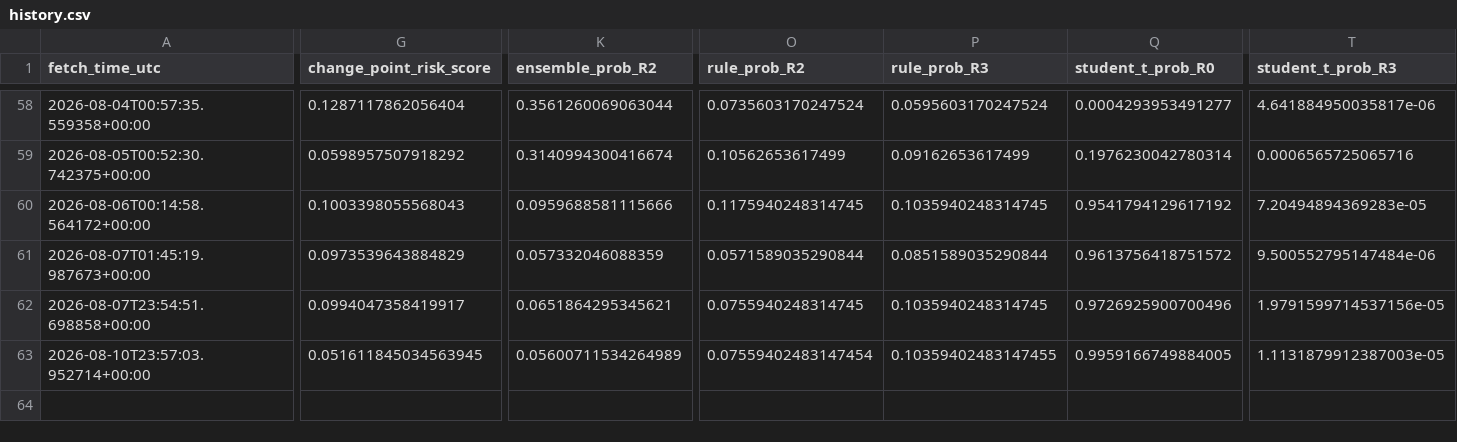
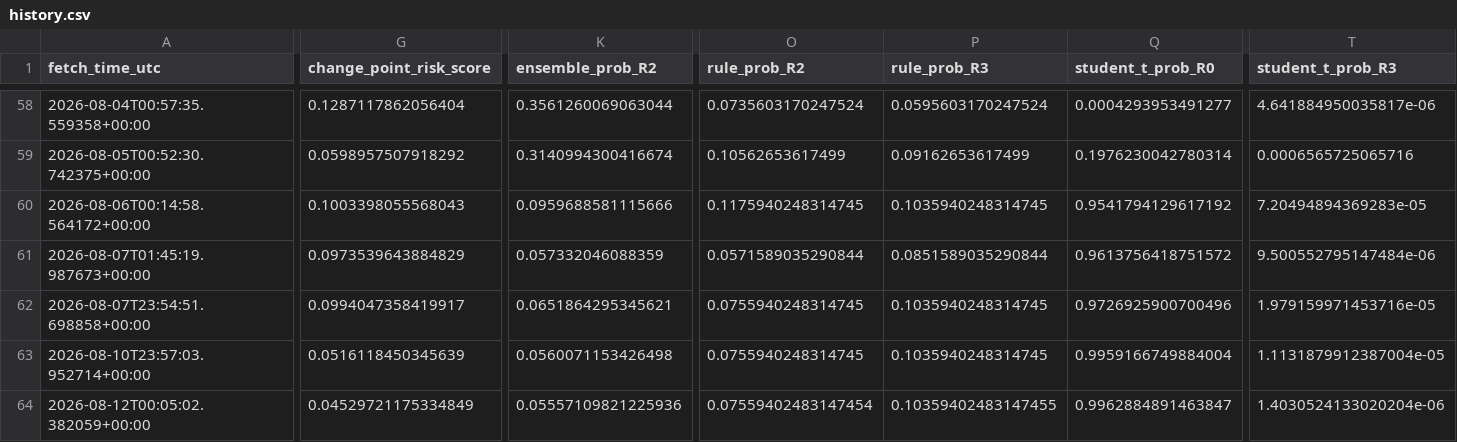
Before and after one commit to harryz77-ai/macro-regime-experiment-v2, a CSV file: data/history.csv, drawn as a sheet; only a part is shown, gaps mark what is left out; rows hold the shown columns only; the diff covers the shown part only; the diff names each change by its address in the sheet, - before the commit and + after, or states it on an @@ line.

```diff
--- a/data/history.csv
+++ b/data/history.csv
-T62 (student_t_prob_R3): 1.9791599714537156e-05
+T62 (student_t_prob_R3): 1.979159971453716e-05
-G63 (change_point_risk_score): 0.051611845034563945
+G63 (change_point_risk_score): 0.0516118450345639
-K63 (ensemble_prob_R2): 0.05600711534264989
+K63 (ensemble_prob_R2): 0.0560071153426498
-O63 (rule_prob_R2): 0.07559402483147454
+O63 (rule_prob_R2): 0.0755940248314745
-P63 (rule_prob_R3): 0.10359402483147455
+P63 (rule_prob_R3): 0.1035940248314745
-Q63 (student_t_prob_R0): 0.9959166749884005
+Q63 (student_t_prob_R0): 0.9959166749884004
-T63 (student_t_prob_R3): 1.1131879912387003e-05
+T63 (student_t_prob_R3): 1.1131879912387004e-05
+row 64: 2026-08-12T00:05:02.382059+00:00 | 0.04529721175334849 | 0.05557109821225936 | 0.07559402483147454 | 0.10359402483147455 | 0.9962884891463847 | 1.4030524133020204e-06
```
Also changed, not shown: 4 edited cells elsewhere in this file, 2 other files.
